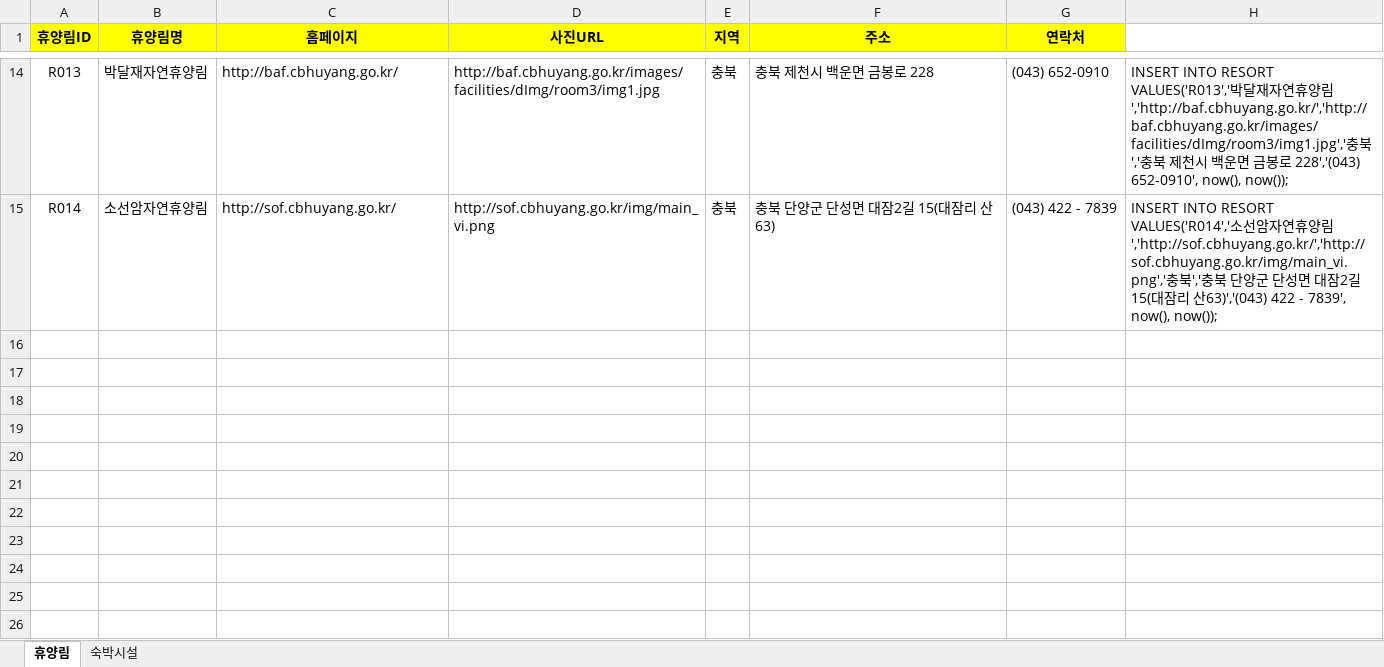
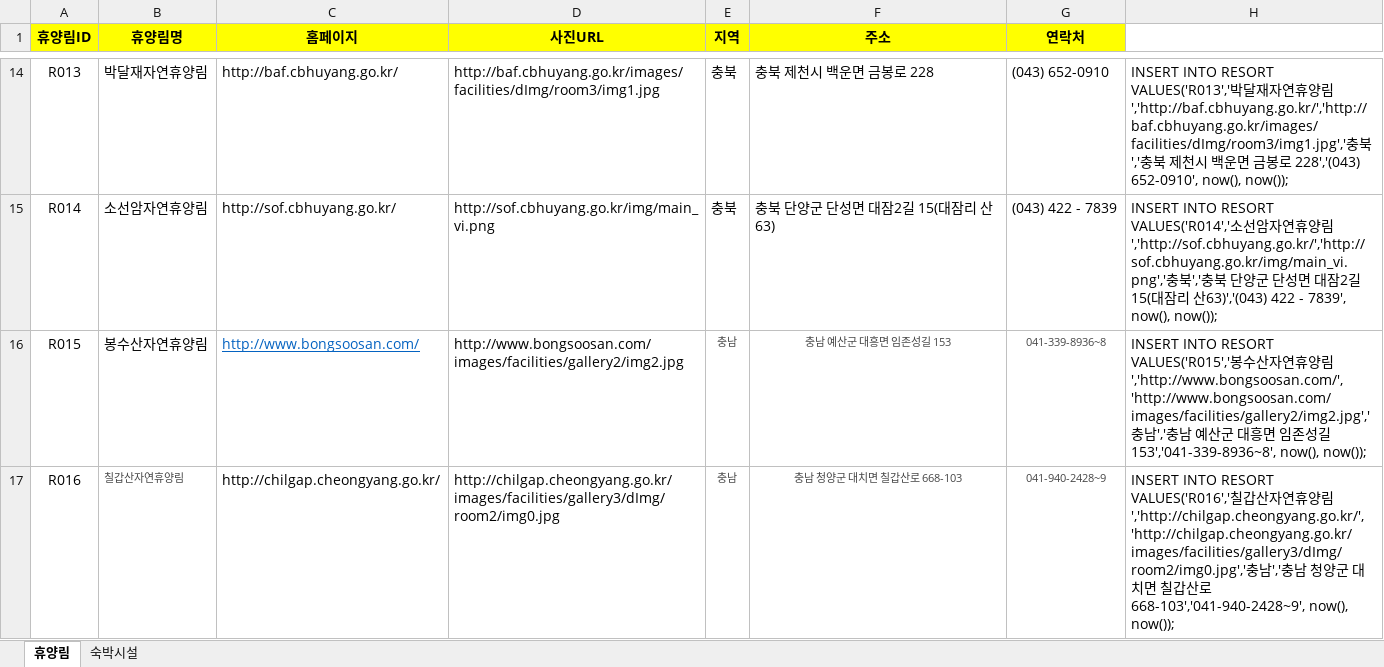
Before and after one commit to craftyworks/honsul-inthewood-spider, an Excel workbook: 휴양림정보.xlsx, sheet 휴양림, drawn as a sheet; only a part is shown, gaps mark what is left out; values as stored, in another font and other column widths than the file's, no borders; the diff names each change by its address in the sheet, - before the commit and + after, or states it on an @@ line.

```diff
--- a/휴양림정보.xlsx (sheet 휴양림)
+++ b/휴양림정보.xlsx (sheet 휴양림)
+row 16: R015 | 봉수산자연휴양림 | http://www.bongsoosan.com/ | http://www.bongsoosan.com/images/facilities/gallery2/img2.jpg | 충남 | 충남 예산군 대흥면 임존성길 153 | 041-339-8936~8 | INSERT INTO RESORT VALUES('R015','봉수산자연휴양림','http://www.bongsoosan.com/','http://www.bongsoosan.com/images/facilities/gallery2/img2.jpg','충남','충남 예산군 대흥면 임존성길 153','041-339-8936~8', now(), now());
+row 17: R016 | 칠갑산자연휴양림 | http://chilgap.cheongyang.go.kr/ | http://chilgap.cheongyang.go.kr/images/facilities/gallery3/dImg/room2/img0.jpg | 충남 | 충남 청양군 대치면 칠갑산로 668-103 | 041-940-2428~9 | INSERT INTO RESORT VALUES('R016','칠갑산자연휴양림','http://chilgap.cheongyang.go.kr/','http://chilgap.cheongyang.go.kr/images/facilities/gallery3/dImg/room2/img0.jpg','충남','충남 청양군 대치면 칠갑산로 668-103','041-940-2428~9', now(), now());
```
Also changed, not shown: 12 other files.
